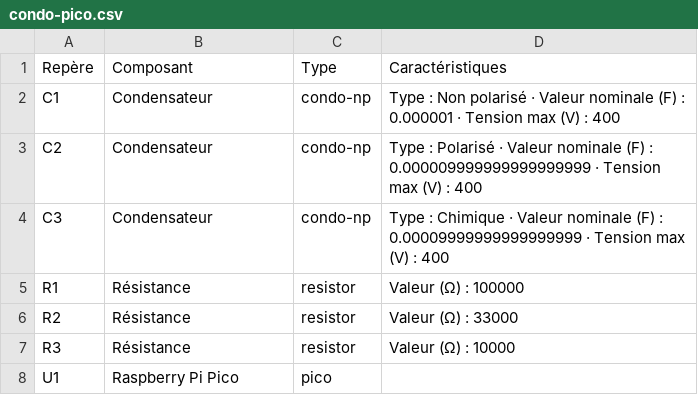
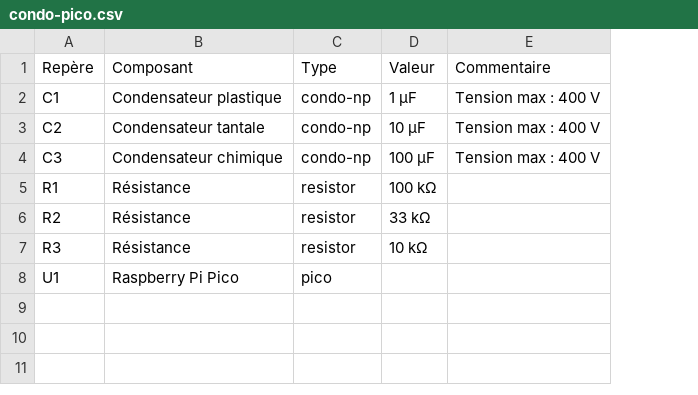
Before and after one commit to FrankSAURET/kablix, a CSV file: testkablix/condo-pico.csv, drawn as a sheet; removed rows and columns are numbered as before the commit, all else as after; the diff names each change by its address in the sheet, - before the commit and + after, or states it on an @@ line.

```diff
--- a/testkablix/condo-pico.csv
+++ b/testkablix/condo-pico.csv
-column D (Caractéristiques), rows 2-7: Type : Non polarisé · Valeur nominale (F) : 0.000001 · Tension max (V) : 400 | Type : Polarisé · Valeur nominale (F) : 0.000009999999999999999 · Tension max (V) : 400 | Type : Chimique · Valeur nominale (F) : 0.00009999999999999999 · Tension max (V) : 400 | Valeur (Ω) : 100000 | Valeur (Ω) : 33000 | Valeur (Ω) : 10000
+column D (Valeur), rows 2-7: 1 µF | 10 µF | 100 µF | 100 kΩ | 33 kΩ | 10 kΩ
+column E (Commentaire), rows 2-4: all Tension max : 400 V
-B2 (Composant): Condensateur
+B2 (Composant): Condensateur plastique
-B3 (Composant): Condensateur
+B3 (Composant): Condensateur tantale
-B4 (Composant): Condensateur
+B4 (Composant): Condensateur chimique
```
Also changed, not shown: A Examiner/transistor.csv, 34 other files.
